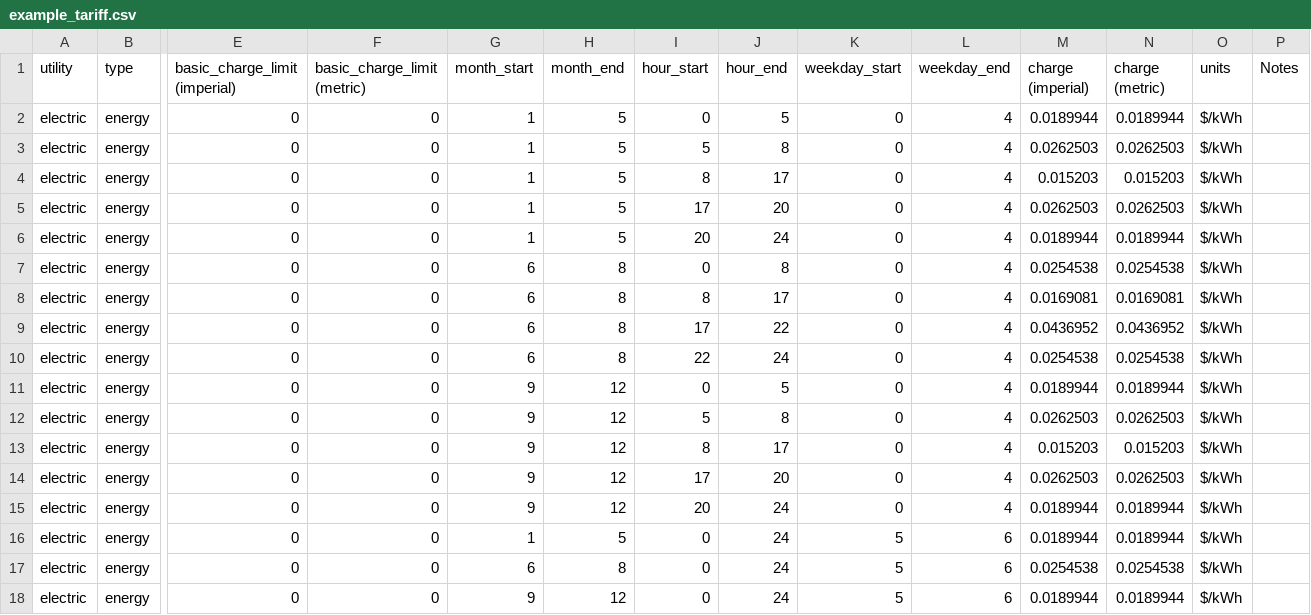
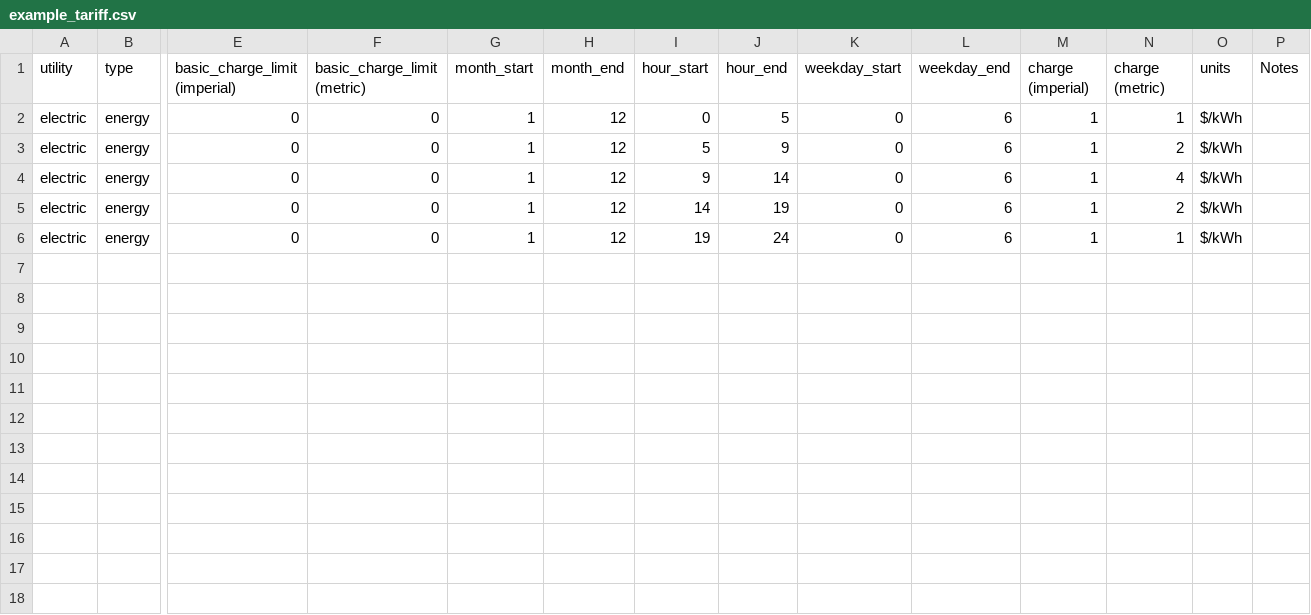
Before and after one commit to ThyanRevolter/wdn_optimization, a CSV file: data/tariffs/example_tariff.csv, drawn as a sheet; only a part is shown, gaps mark what is left out; rows hold the shown columns only; the diff names each change by its address in the sheet, - before the commit and + after, or states it on an @@ line.

```diff
--- a/data/tariffs/example_tariff.csv
+++ b/data/tariffs/example_tariff.csv
-H2:H6 (month_end): 5
+H2:H6 (month_end): 12
-L2:L6 (weekday_end): 4
+L2:L6 (weekday_end): 6
-M2 (charge (imperial)): 0.0189944
+M2 (charge (imperial)): 1
-N2 (charge (metric)): 0.0189944
+N2 (charge (metric)): 1
-J3 (hour_end): 8
+J3 (hour_end): 9
-M3 (charge (imperial)): 0.0262503
+M3 (charge (imperial)): 1
-N3 (charge (metric)): 0.0262503
+N3 (charge (metric)): 2
-I4 (hour_start): 8
+I4 (hour_start): 9
-J4 (hour_end): 17
+J4 (hour_end): 14
-M4 (charge (imperial)): 0.015203
+M4 (charge (imperial)): 1
-N4 (charge (metric)): 0.015203
+N4 (charge (metric)): 4
-I5 (hour_start): 17
+I5 (hour_start): 14
-J5 (hour_end): 20
+J5 (hour_end): 19
-M5 (charge (imperial)): 0.0262503
+M5 (charge (imperial)): 1
-N5 (charge (metric)): 0.0262503
+N5 (charge (metric)): 2
-I6 (hour_start): 20
+I6 (hour_start): 19
-M6 (charge (imperial)): 0.0189944
+M6 (charge (imperial)): 1
-N6 (charge (metric)): 0.0189944
+N6 (charge (metric)): 1
-row 7: electric | energy | 0 | 0 | 6 | 8 | 0 | 8 | 0 | 4 | 0.0254538 | 0.0254538 | $/kWh
-row 8: electric | energy | 0 | 0 | 6 | 8 | 8 | 17 | 0 | 4 | 0.0169081 | 0.0169081 | $/kWh
-row 9: electric | energy | 0 | 0 | 6 | 8 | 17 | 22 | 0 | 4 | 0.0436952 | 0.0436952 | $/kWh
-row 10: electric | energy | 0 | 0 | 6 | 8 | 22 | 24 | 0 | 4 | 0.0254538 | 0.0254538 | $/kWh
-row 11: electric | energy | 0 | 0 | 9 | 12 | 0 | 5 | 0 | 4 | 0.0189944 | 0.0189944 | $/kWh
-row 12: electric | energy | 0 | 0 | 9 | 12 | 5 | 8 | 0 | 4 | 0.0262503 | 0.0262503 | $/kWh
-row 13: electric | energy | 0 | 0 | 9 | 12 | 8 | 17 | 0 | 4 | 0.015203 | 0.015203 | $/kWh
-row 14: electric | energy | 0 | 0 | 9 | 12 | 17 | 20 | 0 | 4 | 0.0262503 | 0.0262503 | $/kWh
-row 15: electric | energy | 0 | 0 | 9 | 12 | 20 | 24 | 0 | 4 | 0.0189944 | 0.0189944 | $/kWh
-row 16: electric | energy | 0 | 0 | 1 | 5 | 0 | 24 | 5 | 6 | 0.0189944 | 0.0189944 | $/kWh
-row 17: electric | energy | 0 | 0 | 6 | 8 | 0 | 24 | 5 | 6 | 0.0254538 | 0.0254538 | $/kWh
-row 18: electric | energy | 0 | 0 | 9 | 12 | 0 | 24 | 5 | 6 | 0.0189944 | 0.0189944 | $/kWh
```
Also changed, not shown: 4 other files.
